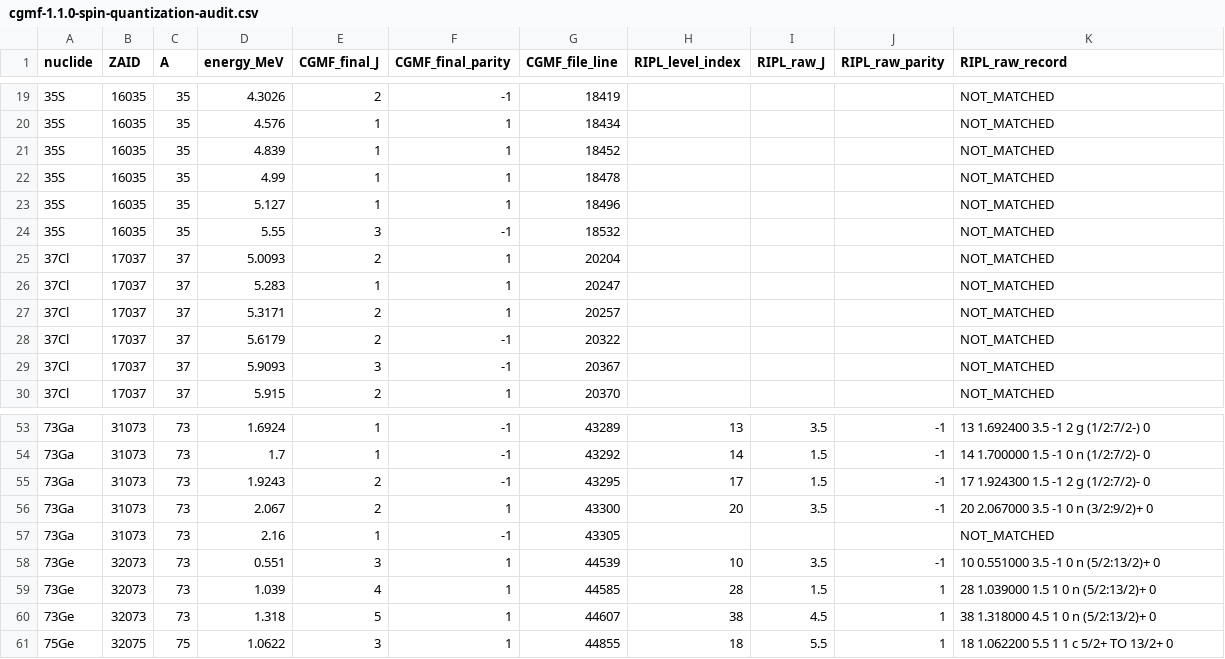
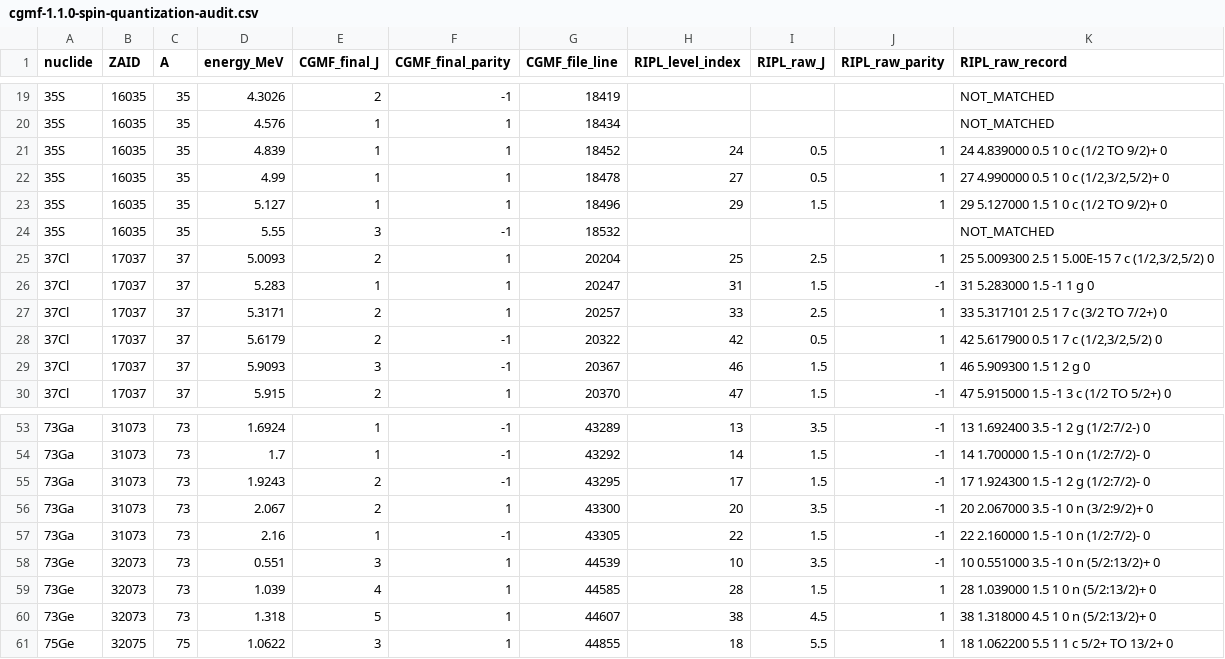
Before and after one commit to anselmiao/CGMF, a CSV file: research/audits/cgmf-1.1.0-spin-quantization-audit.csv, drawn as a sheet; only a part is shown, gaps mark what is left out; the diff covers the shown part only.

Commit message:
research: complete raw RIPL joins in spin audit

```diff
--- a/research/audits/cgmf-1.1.0-spin-quantization-audit.csv
+++ b/research/audits/cgmf-1.1.0-spin-quantization-audit.csv
@@ -20,11 +20,11 @@
 "35S","16035","35","4.576","1","1","18434","","","","NOT_MATCHED"
-"35S","16035","35","4.839","1","1","18452","","","","NOT_MATCHED"
-"35S","16035","35","4.99","1","1","18478","","","","NOT_MATCHED"
-"35S","16035","35","5.127","1","1","18496","","","","NOT_MATCHED"
+"35S","16035","35","4.839","1","1","18452","24","0.5","1","24   4.839000   0.5  1             0 c           (1/2 TO 9/2)+  0"
+"35S","16035","35","4.99","1","1","18478","27","0.5","1","27   4.990000   0.5  1             0 c          (1/2,3/2,5/2)+  0"
+"35S","16035","35","5.127","1","1","18496","29","1.5","1","29   5.127000   1.5  1             0 c           (1/2 TO 9/2)+  0"
 "35S","16035","35","5.55","3","-1","18532","","","","NOT_MATCHED"
-"37Cl","17037","37","5.0093","2","1","20204","","","","NOT_MATCHED"
-"37Cl","17037","37","5.283","1","1","20247","","","","NOT_MATCHED"
-"37Cl","17037","37","5.3171","2","1","20257","","","","NOT_MATCHED"
-"37Cl","17037","37","5.6179","2","-1","20322","","","","NOT_MATCHED"
-"37Cl","17037","37","5.9093","3","-1","20367","","","","NOT_MATCHED"
-"37Cl","17037","37","5.915","2","1","20370","","","","NOT_MATCHED"
+"37Cl","17037","37","5.0093","2","1","20204","25","2.5","1","25   5.009300   2.5  1   5.00E-15  7 c           (1/2,3/2,5/2)  0"
+"37Cl","17037","37","5.283","1","1","20247","31","1.5","-1","31   5.283000   1.5 -1             1 g                          0"
+"37Cl","17037","37","5.3171","2","1","20257","33","2.5","1","33   5.317101   2.5  1             7 c           (3/2 TO 7/2+)  0"
+"37Cl","17037","37","5.6179","2","-1","20322","42","0.5","1","42   5.617900   0.5  1             7 c           (1/2,3/2,5/2)  0"
+"37Cl","17037","37","5.9093","3","-1","20367","46","1.5","1","46   5.909300   1.5  1             2 g                          0"
+"37Cl","17037","37","5.915","2","1","20370","47","1.5","-1","47   5.915000   1.5 -1             3 c           (1/2 TO 5/2+)  0"
@@ -56,3 +56,3 @@
 "73Ga","31073","73","2.067","2","1","43300","20","3.5","-1","20   2.067000   3.5 -1             0 n              (3/2:9/2)+  0"
-"73Ga","31073","73","2.16","1","-1","43305","","","","NOT_MATCHED"
+"73Ga","31073","73","2.16","1","-1","43305","22","1.5","-1","22   2.160000   1.5 -1             0 n              (1/2:7/2)-  0"
 "73Ge","32073","73","0.551","3","1","44539","10","3.5","-1","10   0.551000   3.5 -1             0 n             (5/2:13/2)+  0"
```
Also changed, not shown: 52 edited cells elsewhere in this file.
